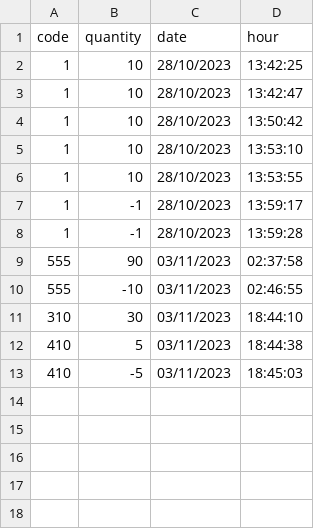
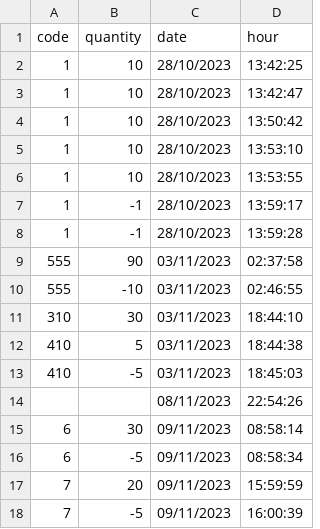
Before and after one commit to HenDGS/Rest, a CSV file: csvs/stock_control.csv, drawn as a sheet.

Commit message:
Update clients, adjust code and fix typos
Update clients.csv with new entries, adjust streaming delay/time and typo in sse.py. Add substantial data to data.txt. Add a README.md file for project description and usage. Revise server.py to clarify its product-related functions and fix minor typos. Make small adjustments and clarifications to client.js. Also, add new information to products.csv and data2.txt. These changes improve the readability, organization, and functionality of the project.

```diff
--- a/csvs/stock_control.csv
+++ b/csvs/stock_control.csv
@@ -13 +13,6 @@ code,quantity,date,hour
 410,-5,03/11/2023,18:45:03
+,,08/11/2023,22:54:26
+6,30,09/11/2023,08:58:14
+6,-5,09/11/2023,08:58:34
+7,20,09/11/2023,15:59:59
+7,-5,09/11/2023,16:00:39
```
Also changed, not shown: csvs/products.csv, 7 other files.
